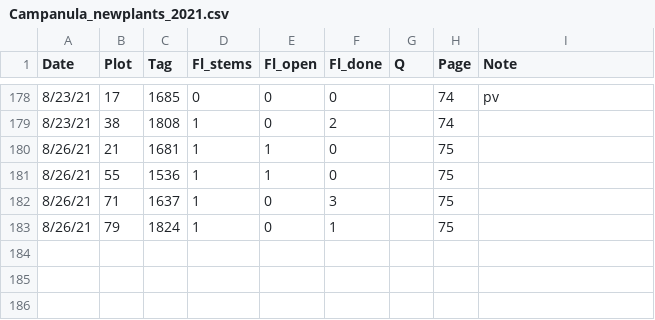
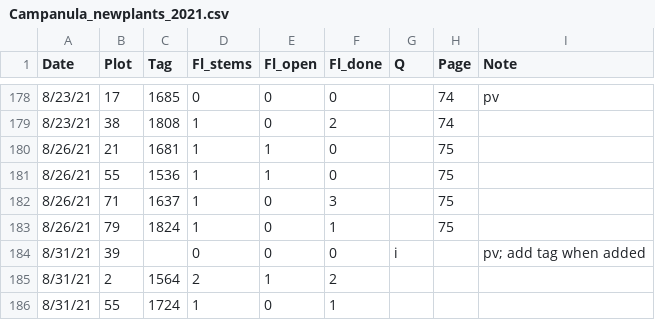
Before and after one commit to melbourne-lab/canopy_flowering, a CSV file: data/raw_data/data_2021/Campanula_newplants_2021.csv, drawn as a sheet; only a part is shown, gaps mark what is left out.

```diff
--- a/data/raw_data/data_2021/Campanula_newplants_2021.csv
+++ b/data/raw_data/data_2021/Campanula_newplants_2021.csv
@@ -183 +183,4 @@
 8/26/21,79,1824,1,0,1,,75,
+8/31/21,39,,0,0,0,i,,pv; add tag when added
+8/31/21,2,1564,2,1,2,,,
+8/31/21,55,1724,1,0,1,,,
```
Also changed, not shown: data/raw_data/data_2021/campa_entry_31-08-21.csv.
